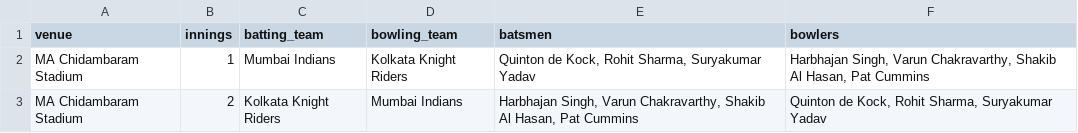
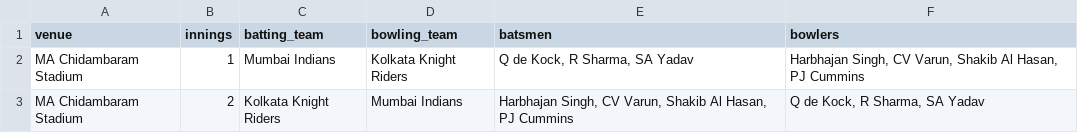
Before and after one commit to pyparul/ML_IPL_Score_Prediction, a CSV file: training_dataset/DataSet/input_test_file.csv, drawn as a sheet.

Commit message:
defined the predict function with the required preprocessing steps for unseen data

```diff
--- a/training_dataset/DataSet/input_test_file.csv
+++ b/training_dataset/DataSet/input_test_file.csv
@@ -1,3 +1,3 @@
 venue,innings,batting_team,bowling_team,batsmen,bowlers
-"MA Chidambaram Stadium",1,"Mumbai Indians","Kolkata Knight Riders","Quinton de Kock, Rohit Sharma, Suryakumar Yadav","Harbhajan Singh, Varun Chakravarthy, Shakib Al Hasan, Pat Cummins"
-"MA Chidambaram Stadium",2,"Kolkata Knight Riders","Mumbai Indians","Harbhajan Singh, Varun Chakravarthy, Shakib Al Hasan, Pat Cummins","Quinton de Kock, Rohit Sharma, Suryakumar Yadav"
+MA Chidambaram Stadium,1,Mumbai Indians,Kolkata Knight Riders,"Q de Kock, R Sharma, SA Yadav","Harbhajan Singh, CV Varun, Shakib Al Hasan, PJ Cummins"
+MA Chidambaram Stadium,2,Kolkata Knight Riders,Mumbai Indians,"Harbhajan Singh, CV Varun, Shakib Al Hasan, PJ Cummins","Q de Kock, R Sharma, SA Yadav"
```
Also changed, not shown: 1 other file.
